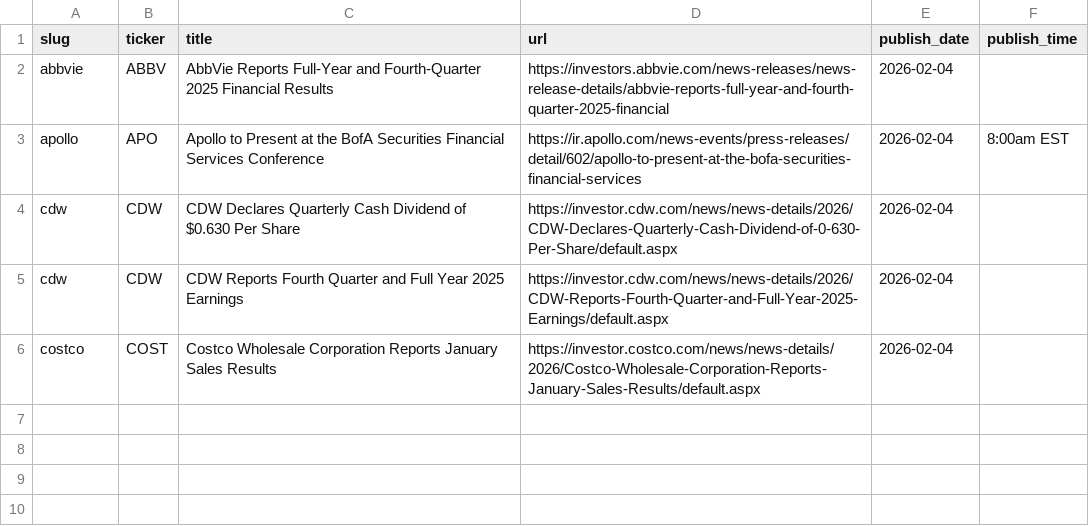
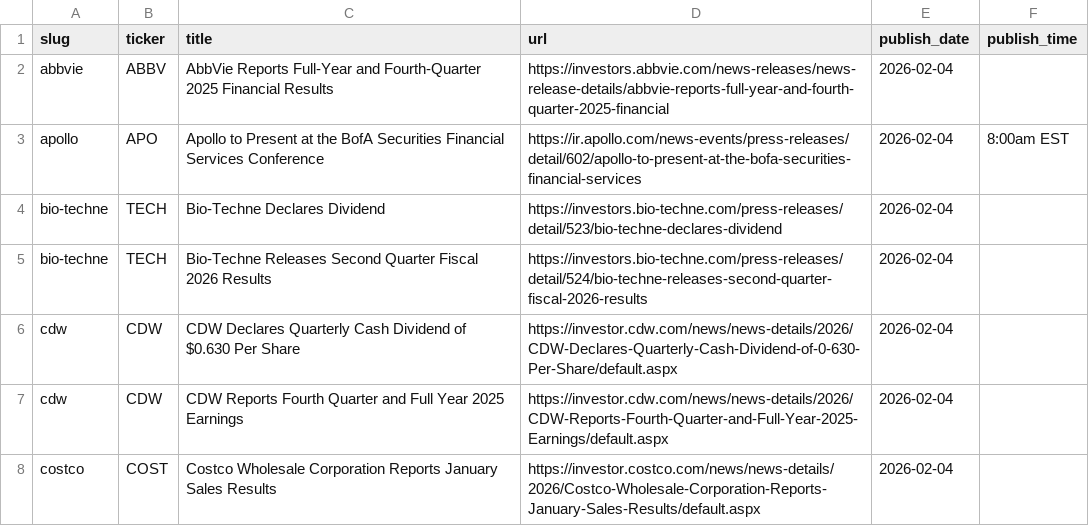
Before and after one commit to KamarajuKusumanchi/primary_wire, a CSV file: data/2026/2026-02-04.csv, drawn as a sheet; the diff names each change by its address in the sheet, - before the commit and + after, or states it on an @@ line.

```diff
--- a/data/2026/2026-02-04.csv
+++ b/data/2026/2026-02-04.csv
+row 4: bio-techne | TECH | Bio-Techne Declares Dividend | https://investors.bio-techne.com/press-releases/detail/523/bio-techne-declares-dividend | 2026-02-04
+row 5: bio-techne | TECH | Bio-Techne Releases Second Quarter Fiscal 2026 Results | https://investors.bio-techne.com/press-releases/detail/524/bio-techne-releases-second-quarter-fiscal-2026-results | 2026-02-04
```
Also changed, not shown: data/2026/2026-01-20.csv, data/2026/2026-02-16.csv, 14 other files.
